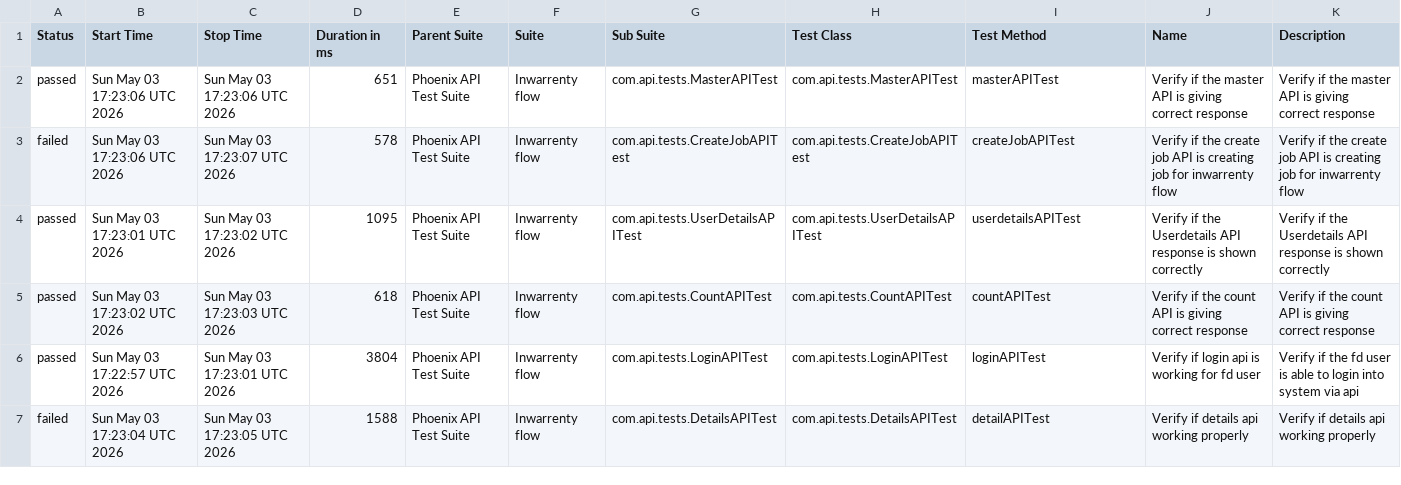
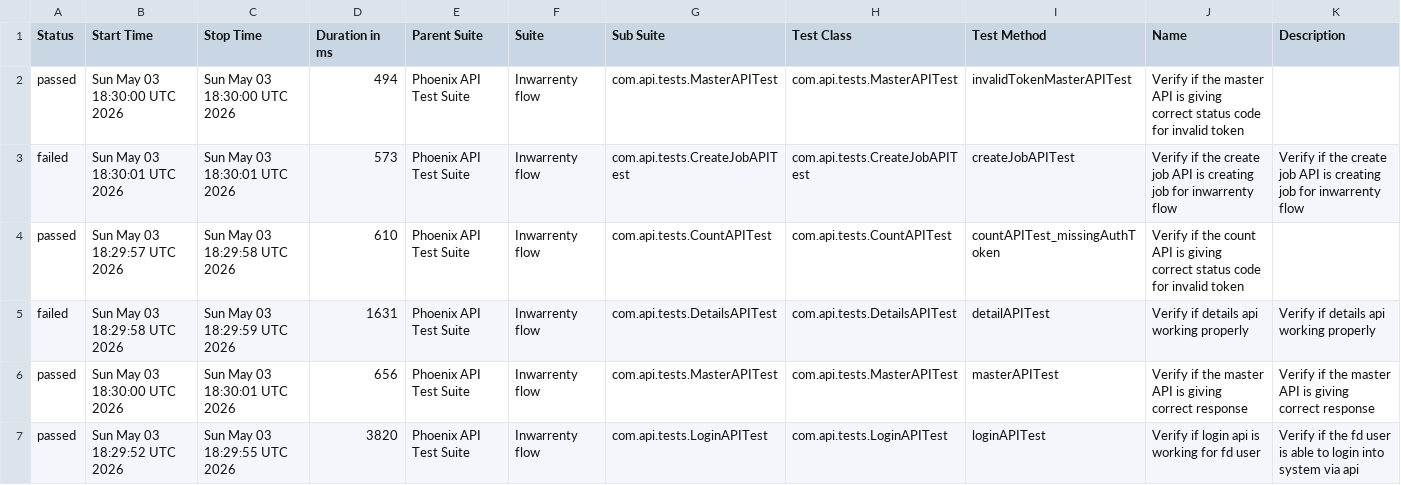
Before and after one commit to AbhijitNaik05/PhoenixTestAutomationFramework, a CSV file: data/suites.csv, drawn as a sheet; only a part is shown; the diff covers the shown part only.

```diff
--- a/data/suites.csv
+++ b/data/suites.csv
@@ -1,7 +1,7 @@
 "Status","Start Time","Stop Time","Duration in ms","Parent Suite","Suite","Sub Suite","Test Class","Test Method","Name","Description"
-"passed","Sun May 03 17:23:06 UTC 2026","Sun May 03 17:23:06 UTC 2026","651","Phoenix API Test Suite","Inwarrenty flow","com.api.tests.MasterAPITest","com.api.tests.MasterAPITest","masterAPITest","Verify if the master API is giving correct response","Verify if the master API is giving correct response"
-"failed","Sun May 03 17:23:06 UTC 2026","Sun May 03 17:23:07 UTC 2026","578","Phoenix API Test Suite","Inwarrenty flow","com.api.tests.CreateJobAPITest","com.api.tests.CreateJobAPITest","createJobAPITest","Verify if the create job API is creating job for inwarrenty flow","Verify if the create job API is creating job for inwarrenty flow"
-"passed","Sun May 03 17:23:01 UTC 2026","Sun May 03 17:23:02 UTC 2026","1095","Phoenix API Test Suite","Inwarrenty flow","com.api.tests.UserDetailsAPITest","com.api.tests.UserDetailsAPITest","userdetailsAPITest","Verify if the Userdetails API response is shown correctly","Verify if the Userdetails API response is shown correctly"
-"passed","Sun May 03 17:23:02 UTC 2026","Sun May 03 17:23:03 UTC 2026","618","Phoenix API Test Suite","Inwarrenty flow","com.api.tests.CountAPITest","com.api.tests.CountAPITest","countAPITest","Verify if the count API is giving correct response","Verify if the count API is giving correct response"
-"passed","Sun May 03 17:22:57 UTC 2026","Sun May 03 17:23:01 UTC 2026","3804","Phoenix API Test Suite","Inwarrenty flow","com.api.tests.LoginAPITest","com.api.tests.LoginAPITest","loginAPITest","Verify if login api is working for fd user","Verify if the fd user is able to login into system via api"
-"failed","Sun May 03 17:23:04 UTC 2026","Sun May 03 17:23:05 UTC 2026","1588","Phoenix API Test Suite","Inwarrenty flow","com.api.tests.DetailsAPITest","com.api.tests.DetailsAPITest","detailAPITest","Verify if details api working properly","Verify if details api working properly"
+"passed","Sun May 03 18:30:00 UTC 2026","Sun May 03 18:30:00 UTC 2026","494","Phoenix API Test Suite","Inwarrenty flow","com.api.tests.MasterAPITest","com.api.tests.MasterAPITest","invalidTokenMasterAPITest","Verify if the master API is giving correct status code for invalid token",""
+"failed","Sun May 03 18:30:01 UTC 2026","Sun May 03 18:30:01 UTC 2026","573","Phoenix API Test Suite","Inwarrenty flow","com.api.tests.CreateJobAPITest","com.api.tests.CreateJobAPITest","createJobAPITest","Verify if the create job API is creating job for inwarrenty flow","Verify if the create job API is creating job for inwarrenty flow"
+"passed","Sun May 03 18:29:57 UTC 2026","Sun May 03 18:29:58 UTC 2026","610","Phoenix API Test Suite","Inwarrenty flow","com.api.tests.CountAPITest","com.api.tests.CountAPITest","countAPITest_missingAuthToken","Verify if the count API is giving correct status code for invalid token",""
+"failed","Sun May 03 18:29:58 UTC 2026","Sun May 03 18:29:59 UTC 2026","1631","Phoenix API Test Suite","Inwarrenty flow","com.api.tests.DetailsAPITest","com.api.tests.DetailsAPITest","detailAPITest","Verify if details api working properly","Verify if details api working properly"
+"passed","Sun May 03 18:30:00 UTC 2026","Sun May 03 18:30:01 UTC 2026","656","Phoenix API Test Suite","Inwarrenty flow","com.api.tests.MasterAPITest","com.api.tests.MasterAPITest","masterAPITest","Verify if the master API is giving correct response","Verify if the master API is giving correct response"
+"passed","Sun May 03 18:29:52 UTC 2026","Sun May 03 18:29:55 UTC 2026","3820","Phoenix API Test Suite","Inwarrenty flow","com.api.tests.LoginAPITest","com.api.tests.LoginAPITest","loginAPITest","Verify if login api is working for fd user","Verify if the fd user is able to login into system via api"
```
Also changed, not shown: 16 edited cells elsewhere in this file, data/behaviors.csv, 50 other files.
